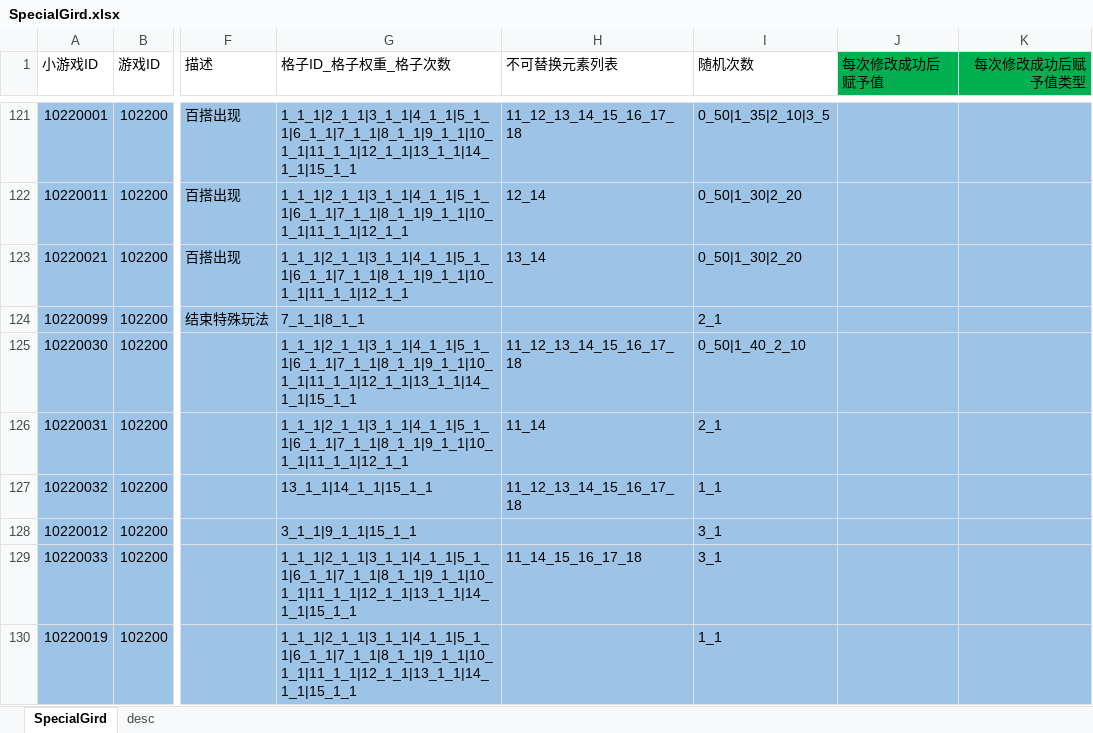
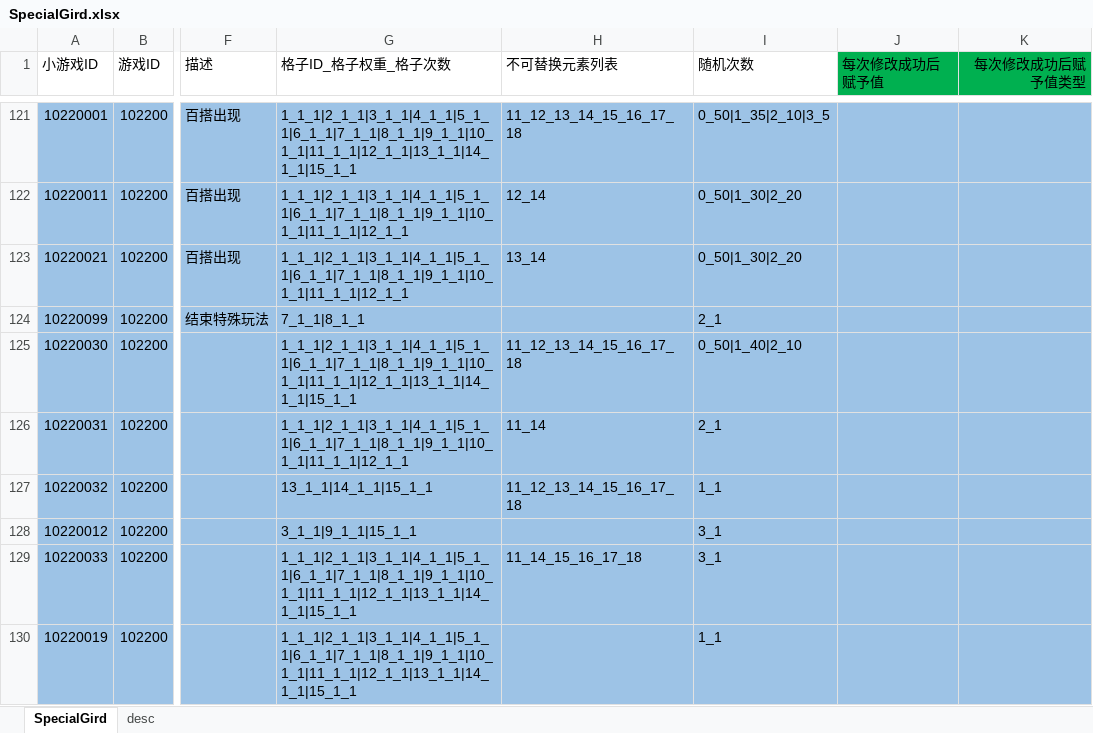
Before and after one commit to yanhailong/jjj_server, an Excel workbook: slots/resources/sample/SpecialGird.xlsx, sheet SpecialGird, drawn as a sheet; only a part is shown, gaps mark what is left out; values as stored, in another font and other column widths than the file's, no borders; the diff names each change by its address in the sheet, - before the commit and + after, or states it on an @@ line.

```diff
--- a/slots/resources/sample/SpecialGird.xlsx (sheet SpecialGird)
+++ b/slots/resources/sample/SpecialGird.xlsx (sheet SpecialGird)
-I125 (随机次数): 0_50|1_40_2_10
+I125 (随机次数): 0_50|1_40|2_10
```
Also changed, not shown: hall/resources/sample/warehouse.xlsx, poker/resources/sample/warehouse.xlsx, 22 other files.
